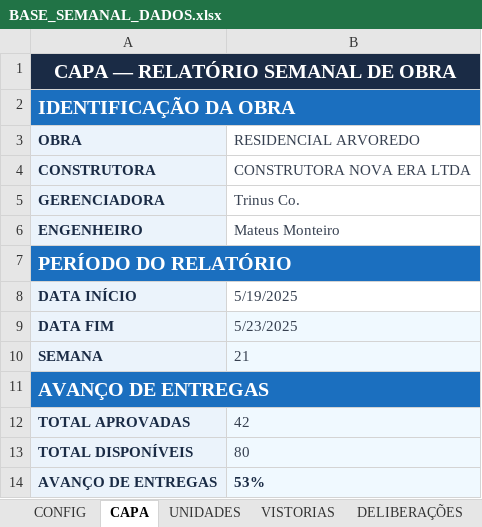
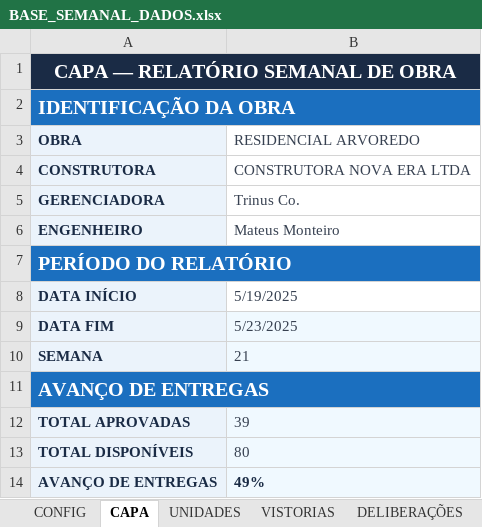
Before and after one commit to mateusm23/Relatorios, an Excel workbook: templates/BASE_SEMANAL_DADOS.xlsx, sheet CAPA, drawn as a sheet; values as stored, in another font and other column widths than the file's, no borders; the diff names each change by its address in the sheet, - before the commit and + after, or states it on an @@ line.

```diff
--- a/templates/BASE_SEMANAL_DADOS.xlsx (sheet CAPA)
+++ b/templates/BASE_SEMANAL_DADOS.xlsx (sheet CAPA)
-B12 (RESIDENCIAL ARVOREDO): 42
+B12 (RESIDENCIAL ARVOREDO): 39
-B14 (RESIDENCIAL ARVOREDO): 53%
+B14 (RESIDENCIAL ARVOREDO): 49%
```
Also changed, not shown: sheet CONFIG, sheet UNIDADES, templates/BASE_SEMANAL_VAZIO.xlsx, 3 other files.
